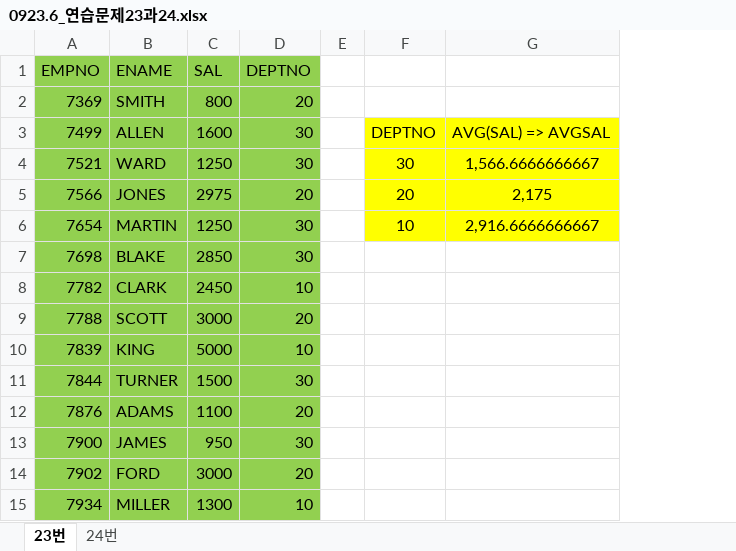
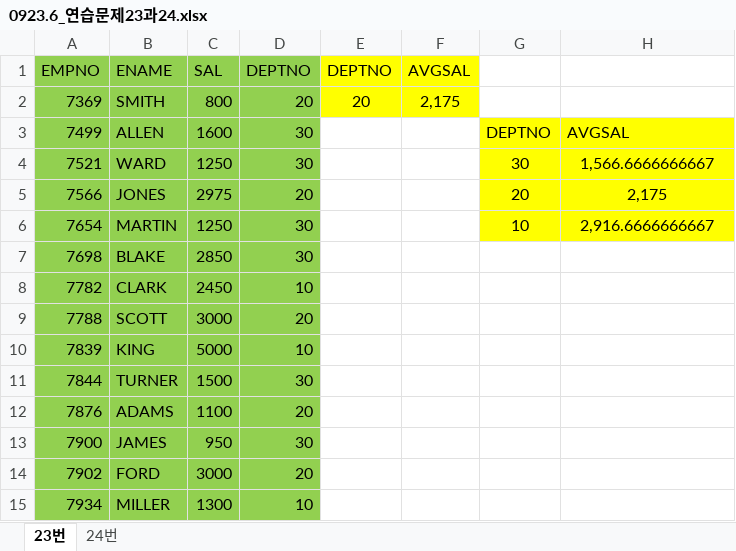
Before and after one commit to yisy0703/ai, an Excel workbook: lecNote/02_DBMS/0923.6_연습문제23과24.xlsx, sheet 23번, drawn as a sheet; values as stored, in another font and other column widths than the file's, no borders; removed rows and columns are numbered as before the commit, all else as after; the diff names each change by its address in the sheet, - before the commit and + after, or states it on an @@ line.

```diff
--- a/lecNote/02_DBMS/0923.6_연습문제23과24.xlsx (sheet 23번)
+++ b/lecNote/02_DBMS/0923.6_연습문제23과24.xlsx (sheet 23번)
-column E, empty
+column F (AVGSAL), row 2: 2,175
+column G, rows 3-6: DEPTNO | 30 | 20 | 10
-E1: (empty)
+E1: DEPTNO
-E1:E2 fill: none
+E1:E2 fill: #FFFF00
-E2 (DEPTNO): (empty)
+E2 (DEPTNO): 20
-E3 (DEPTNO): DEPTNO
+E3 (DEPTNO): (empty)
-E3:E6 fill: #FFFF00
+E3:E6 fill: none
-H3: AVG(SAL) => AVGSAL
+H3: AVGSAL
-E4 (DEPTNO): 30
+E4 (DEPTNO): (empty)
-E5 (DEPTNO): 20
+E5 (DEPTNO): (empty)
-E6 (DEPTNO): 10
+E6 (DEPTNO): (empty)
```
Also changed, not shown: 2 other files.
